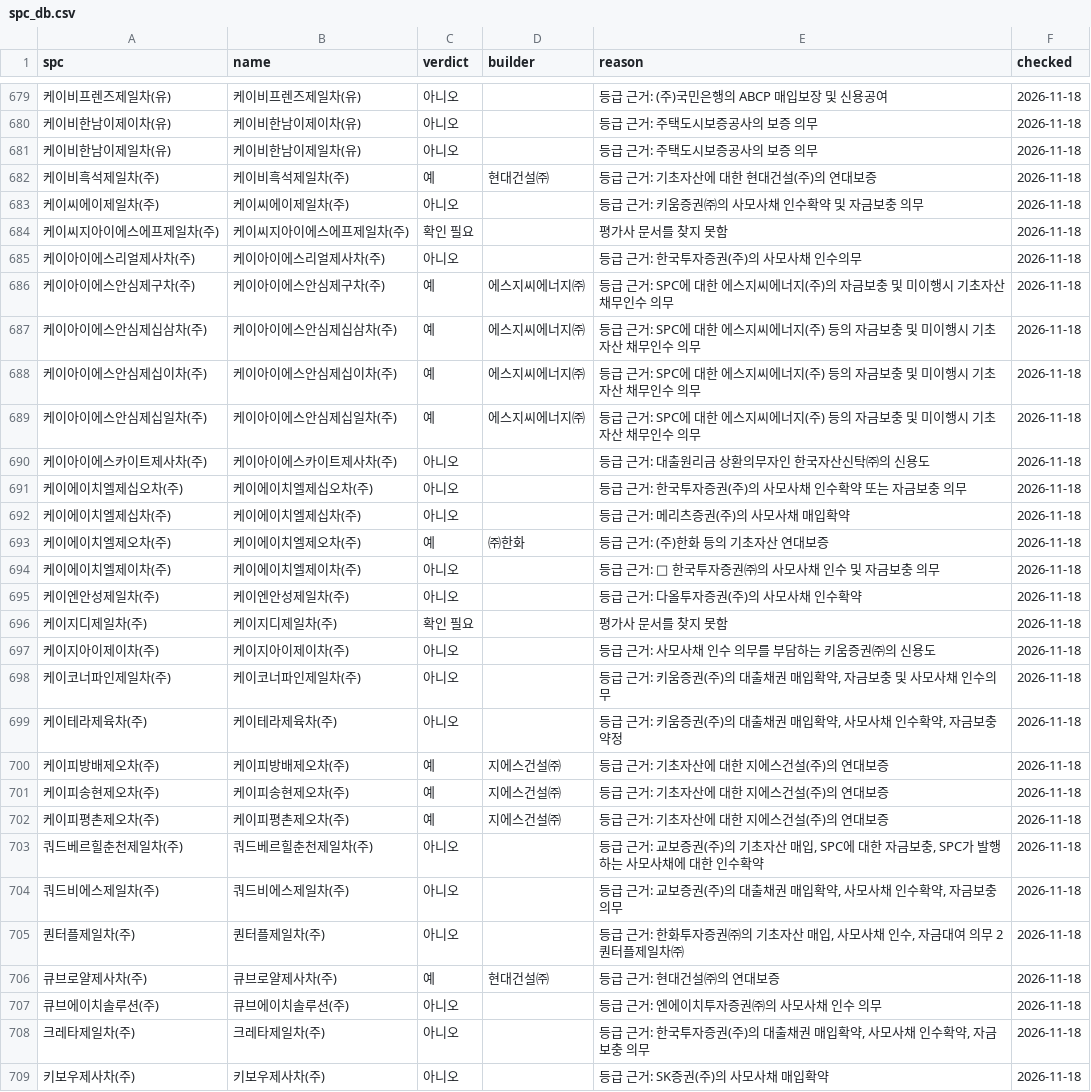
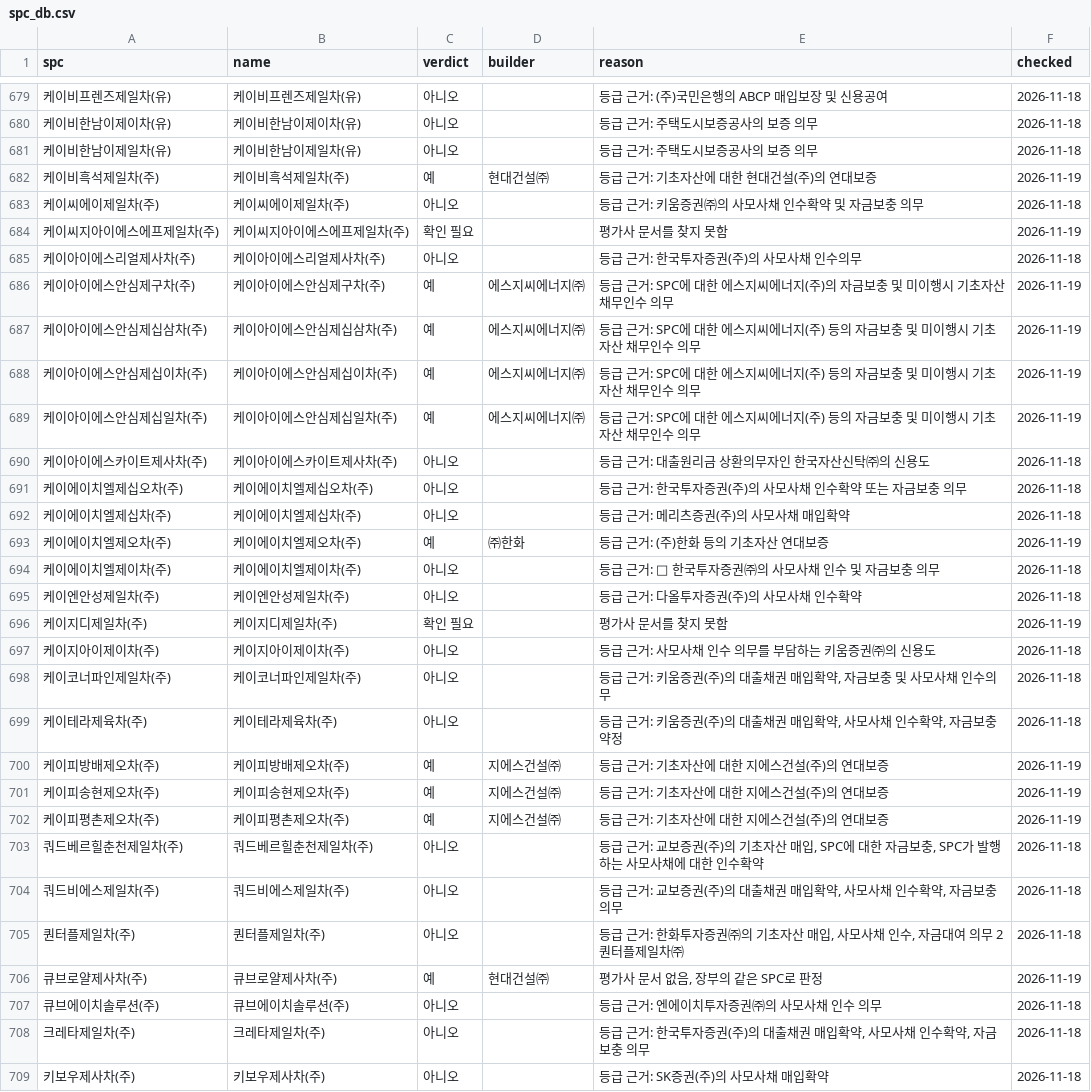
Before and after one commit to goldsohnmin-alt/spc_rates, a CSV file: state/spc_db.csv, drawn as a sheet; only a part is shown, gaps mark what is left out; the diff covers the shown part only.

```diff
--- a/state/spc_db.csv
+++ b/state/spc_db.csv
@@ -681,10 +681,10 @@
 케이비한남이제일차(유),케이비한남이제일차(유),아니오,,등급 근거: 주택도시보증공사의 보증 의무,2026-11-18
-케이비흑석제일차(주),케이비흑석제일차(주),예,현대건설㈜,등급 근거: 기초자산에 대한 현대건설(주)의 연대보증,2026-11-18
+케이비흑석제일차(주),케이비흑석제일차(주),예,현대건설㈜,등급 근거: 기초자산에 대한 현대건설(주)의 연대보증,2026-11-19
 케이씨에이제일차(주),케이씨에이제일차(주),아니오,,등급 근거: 키움증권㈜의 사모사채 인수확약 및 자금보충 의무,2026-11-18
-케이씨지아이에스에프제일차(주),케이씨지아이에스에프제일차(주),확인 필요,,평가사 문서를 찾지 못함,2026-11-18
+케이씨지아이에스에프제일차(주),케이씨지아이에스에프제일차(주),확인 필요,,평가사 문서를 찾지 못함,2026-11-19
 케이아이에스리얼제사차(주),케이아이에스리얼제사차(주),아니오,,등급 근거: 한국투자증권(주)의 사모사채 인수의무,2026-11-18
-케이아이에스안심제구차(주),케이아이에스안심제구차(주),예,에스지씨에너지㈜,등급 근거: SPC에 대한 에스지씨에너지(주)의 자금보충 및 미이행시 기초자산 채무인수 의무,2026-11-18
-케이아이에스안심제십삼차(주),케이아이에스안심제십삼차(주),예,에스지씨에너지㈜,등급 근거: SPC에 대한 에스지씨에너지(주) 등의 자금보충 및 미이행시 기초자산 채무인수 의무,2026-11-18
-케이아이에스안심제십이차(주),케이아이에스안심제십이차(주),예,에스지씨에너지㈜,등급 근거: SPC에 대한 에스지씨에너지(주) 등의 자금보충 및 미이행시 기초자산 채무인수 의무,2026-11-18
-케이아이에스안심제십일차(주),케이아이에스안심제십일차(주),예,에스지씨에너지㈜,등급 근거: SPC에 대한 에스지씨에너지(주) 등의 자금보충 및 미이행시 기초자산 채무인수 의무,2026-11-18
+케이아이에스안심제구차(주),케이아이에스안심제구차(주),예,에스지씨에너지㈜,등급 근거: SPC에 대한 에스지씨에너지(주)의 자금보충 및 미이행시 기초자산 채무인수 의무,2026-11-19
+케이아이에스안심제십삼차(주),케이아이에스안심제십삼차(주),예,에스지씨에너지㈜,등급 근거: SPC에 대한 에스지씨에너지(주) 등의 자금보충 및 미이행시 기초자산 채무인수 의무,2026-11-19
+케이아이에스안심제십이차(주),케이아이에스안심제십이차(주),예,에스지씨에너지㈜,등급 근거: SPC에 대한 에스지씨에너지(주) 등의 자금보충 및 미이행시 기초자산 채무인수 의무,2026-11-19
+케이아이에스안심제십일차(주),케이아이에스안심제십일차(주),예,에스지씨에너지㈜,등급 근거: SPC에 대한 에스지씨에너지(주) 등의 자금보충 및 미이행시 기초자산 채무인수 의무,2026-11-19
 케이아이에스카이트제사차(주),케이아이에스카이트제사차(주),아니오,,등급 근거: 대출원리금 상환의무자인 한국자산신탁㈜의 신용도,2026-11-18
@@ -692,6 +692,6 @@
 케이에이치엘제십차(주),케이에이치엘제십차(주),아니오,,등급 근거: 메리츠증권(주)의 사모사채 매입확약,2026-11-18
-케이에이치엘제오차(주),케이에이치엘제오차(주),예,㈜한화,등급 근거: (주)한화 등의 기초자산 연대보증,2026-11-18
+케이에이치엘제오차(주),케이에이치엘제오차(주),예,㈜한화,등급 근거: (주)한화 등의 기초자산 연대보증,2026-11-19
 케이에이치엘제이차(주),케이에이치엘제이차(주),아니오,,등급 근거:  한국투자증권㈜의 사모사채 인수 및 자금보충 의무,2026-11-18
 케이엔안성제일차(주),케이엔안성제일차(주),아니오,,등급 근거: 다올투자증권(주)의 사모사채 인수확약,2026-11-18
-케이지디제일차(주),케이지디제일차(주),확인 필요,,평가사 문서를 찾지 못함,2026-11-18
+케이지디제일차(주),케이지디제일차(주),확인 필요,,평가사 문서를 찾지 못함,2026-11-19
 케이지아이제이차(주),케이지아이제이차(주),아니오,,등급 근거: 사모사채 인수 의무를 부담하는 키움증권㈜의 신용도,2026-11-18
@@ -699,5 +699,5 @@
 케이테라제육차(주),케이테라제육차(주),아니오,,"등급 근거: 키움증권(주)의 대출채권 매입확약, 사모사채 인수확약, 자금보충 약정",2026-11-18
-케이피방배제오차(주),케이피방배제오차(주),예,지에스건설㈜,등급 근거: 기초자산에 대한 지에스건설(주)의 연대보증,2026-11-18
-케이피송현제오차(주),케이피송현제오차(주),예,지에스건설㈜,등급 근거: 기초자산에 대한 지에스건설(주)의 연대보증,2026-11-18
-케이피평촌제오차(주),케이피평촌제오차(주),예,지에스건설㈜,등급 근거: 기초자산에 대한 지에스건설(주)의 연대보증,2026-11-18
+케이피방배제오차(주),케이피방배제오차(주),예,지에스건설㈜,등급 근거: 기초자산에 대한 지에스건설(주)의 연대보증,2026-11-19
+케이피송현제오차(주),케이피송현제오차(주),예,지에스건설㈜,등급 근거: 기초자산에 대한 지에스건설(주)의 연대보증,2026-11-19
+케이피평촌제오차(주),케이피평촌제오차(주),예,지에스건설㈜,등급 근거: 기초자산에 대한 지에스건설(주)의 연대보증,2026-11-19
 쿼드베르힐춘천제일차(주),쿼드베르힐춘천제일차(주),아니오,,"등급 근거: 교보증권(주)의 기초자산 매입, SPC에 대한 자금보충, SPC가 발행하는 사모사채에 대한 인수확약",2026-11-18
@@ -705,3 +705,3 @@
 퀀터플제일차(주),퀀터플제일차(주),아니오,,"등급 근거: 한화투자증권㈜의 기초자산 매입, 사모사채 인수, 자금대여 의무 2 퀀터플제일차㈜",2026-11-18
-큐브로얄제사차(주),큐브로얄제사차(주),예,현대건설㈜,등급 근거: 현대건설㈜의 연대보증,2026-11-18
+큐브로얄제사차(주),큐브로얄제사차(주),예,현대건설㈜,"평가사 문서 없음, 장부의 같은 SPC로 판정",2026-11-19
 큐브에이치솔루션(주),큐브에이치솔루션(주),아니오,,등급 근거: 엔에이치투자증권㈜의 사모사채 인수 의무,2026-11-18
```
Also changed, not shown: 114 edited cells elsewhere in this file, 3 other files.
